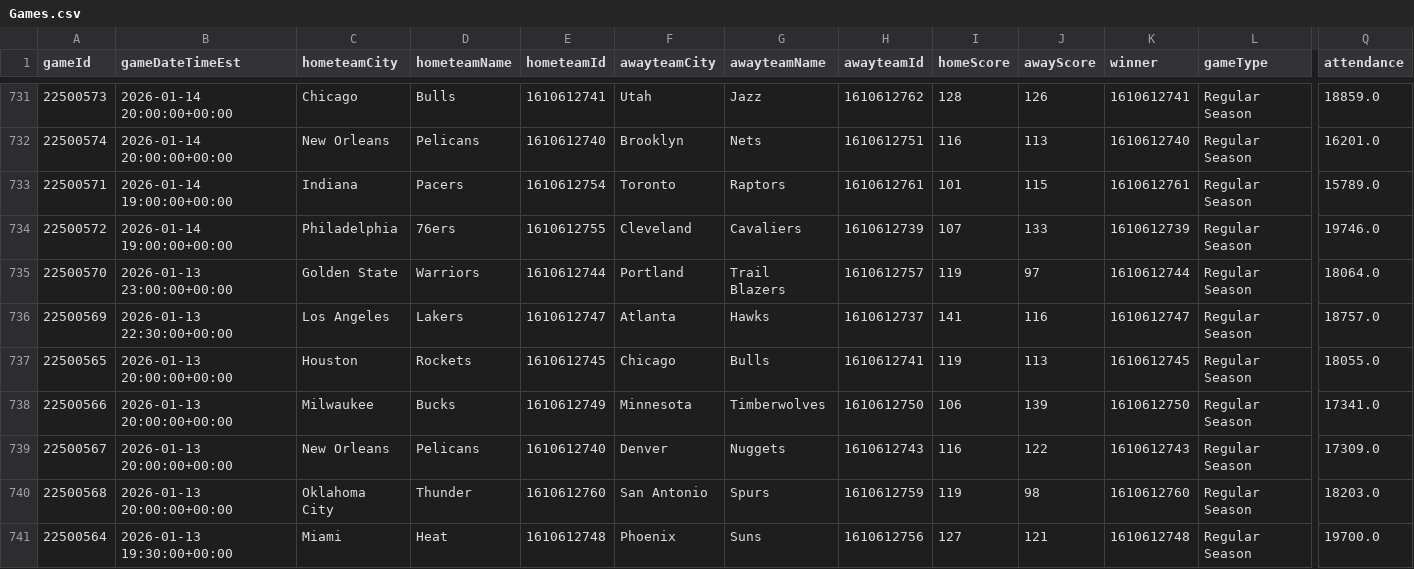
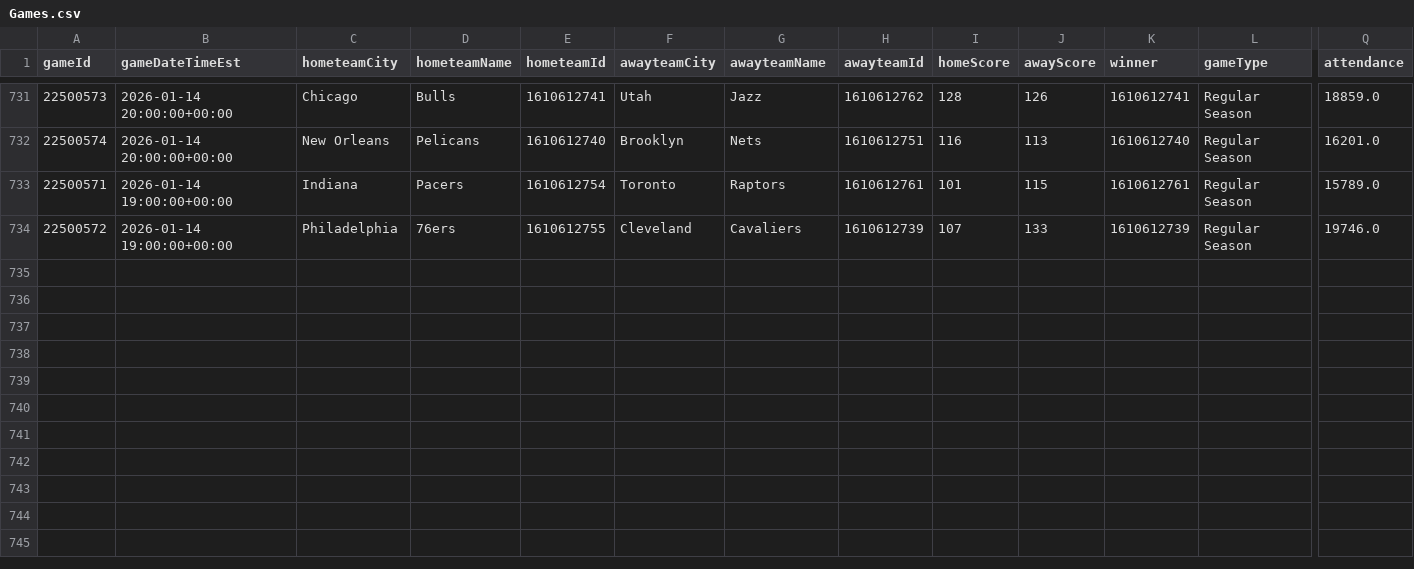
Before and after one commit to mina-p1/Open-Bet, a CSV file: backend/data/box_scores/Games.csv, drawn as a sheet; only a part is shown, gaps mark what is left out; rows hold the shown columns only; the diff names each change by its address in the sheet, - before the commit and + after, or states it on an @@ line.

```diff
--- a/backend/data/box_scores/Games.csv
+++ b/backend/data/box_scores/Games.csv
-row 735: 22500570 | 2026-01-13 23:00:00+00:00 | Golden State | Warriors | 1610612744 | Portland | Trail Blazers | 1610612757 | 119 | 97 | 1610612744 | Regular Season | 18064.0
-row 736: 22500569 | 2026-01-13 22:30:00+00:00 | Los Angeles | Lakers | 1610612747 | Atlanta | Hawks | 1610612737 | 141 | 116 | 1610612747 | Regular Season | 18757.0
-row 737: 22500565 | 2026-01-13 20:00:00+00:00 | Houston | Rockets | 1610612745 | Chicago | Bulls | 1610612741 | 119 | 113 | 1610612745 | Regular Season | 18055.0
-row 738: 22500566 | 2026-01-13 20:00:00+00:00 | Milwaukee | Bucks | 1610612749 | Minnesota | Timberwolves | 1610612750 | 106 | 139 | 1610612750 | Regular Season | 17341.0
-row 739: 22500567 | 2026-01-13 20:00:00+00:00 | New Orleans | Pelicans | 1610612740 | Denver | Nuggets | 1610612743 | 116 | 122 | 1610612743 | Regular Season | 17309.0
-row 740: 22500568 | 2026-01-13 20:00:00+00:00 | Oklahoma City | Thunder | 1610612760 | San Antonio | Spurs | 1610612759 | 119 | 98 | 1610612760 | Regular Season | 18203.0
-row 741: 22500564 | 2026-01-13 19:30:00+00:00 | Miami | Heat | 1610612748 | Phoenix | Suns | 1610612756 | 127 | 121 | 1610612748 | Regular Season | 19700.0
```
Also changed, not shown: backend/data/box_scores/TeamStatistics.csv, 3 other files.
